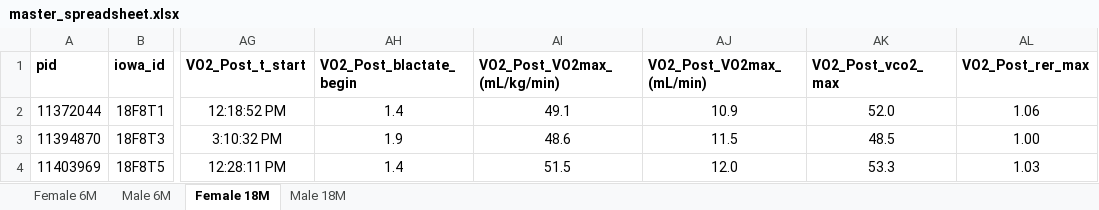
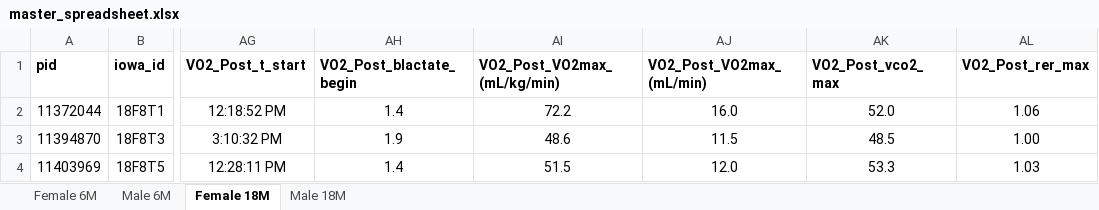
Before and after one commit to MoTrPAC/MotrpacRatTrainingPhysiologyData, an Excel workbook: data-raw/master_spreadsheet.xlsx, sheet Female 18M, drawn as a sheet; only a part is shown, gaps mark what is left out; values as stored, in another font and other column widths than the file's, no borders; the diff names each change by its address in the sheet, - before the commit and + after, or states it on an @@ line.

Commit message:
Fix data entry errors
One error in relative VO2max. Post-training lean mass and fat mass were mistakenly being calculated from the post-training mass percentages and the pre-training body mass.

```diff
--- a/data-raw/master_spreadsheet.xlsx (sheet Female 18M)
+++ b/data-raw/master_spreadsheet.xlsx (sheet Female 18M)
-AI2 (VO2_Post_VO2max_(mL/kg/min)): 49.1
+AI2 (VO2_Post_VO2max_(mL/kg/min)): 72.2
-AJ2 (VO2_Post_VO2max_(mL/min)): 10.9
+AJ2 (VO2_Post_VO2max_(mL/min)): 16.0
```
Also changed, not shown: 5 other files.
